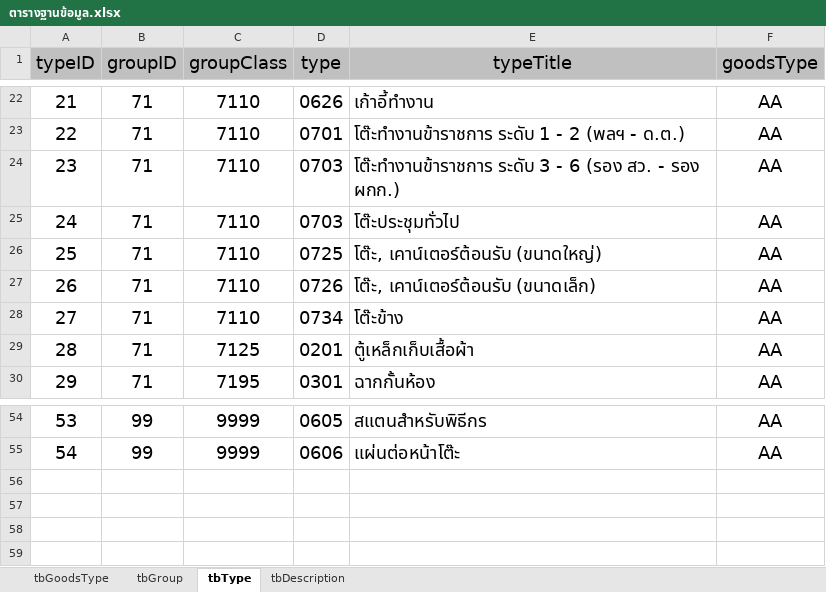
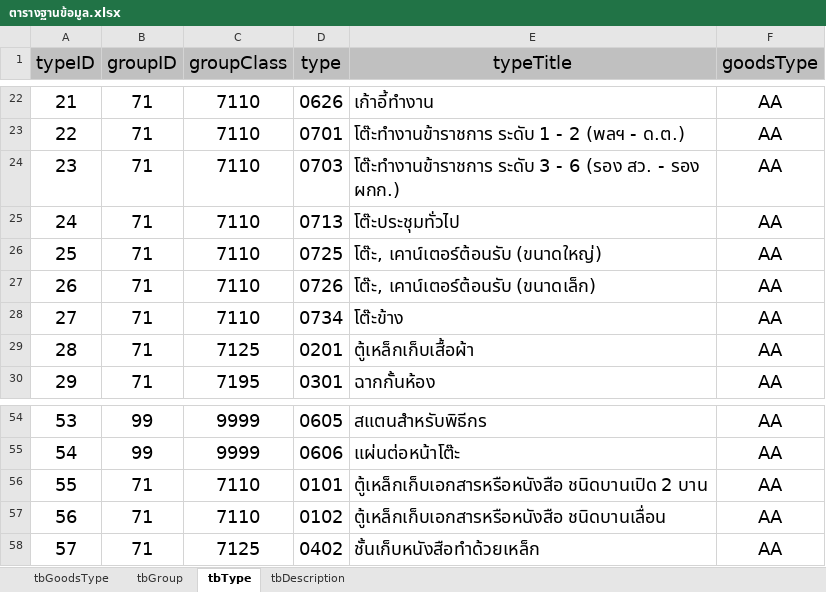
Before and after one commit to jirutbk/DurableGoodsMIS, an Excel workbook: ตารางฐานข้อมูล.xlsx, sheet tbType, drawn as a sheet; only a part is shown, gaps mark what is left out; values as stored, in another font and other column widths than the file's, no borders; the diff names each change by its address in the sheet, - before the commit and + after, or states it on an @@ line.

```diff
--- a/ตารางฐานข้อมูล.xlsx (sheet tbType)
+++ b/ตารางฐานข้อมูล.xlsx (sheet tbType)
-D25 (type): 0703
+D25 (type): 0713
+row 56: 55 | 71 | 7110 | 0101 | ตู้เหล็กเก็บเอกสารหรือหนังสือ ชนิดบานเปิด 2 บาน | AA
+row 57: 56 | 71 | 7110 | 0102 | ตู้เหล็กเก็บเอกสารหรือหนังสือ ชนิดบานเลื่อน | AA
+row 58: 57 | 71 | 7125 | 0402 | ชั้นเก็บหนังสือทำด้วยเหล็ก | AA
```
Also changed, not shown: 1 other file.
